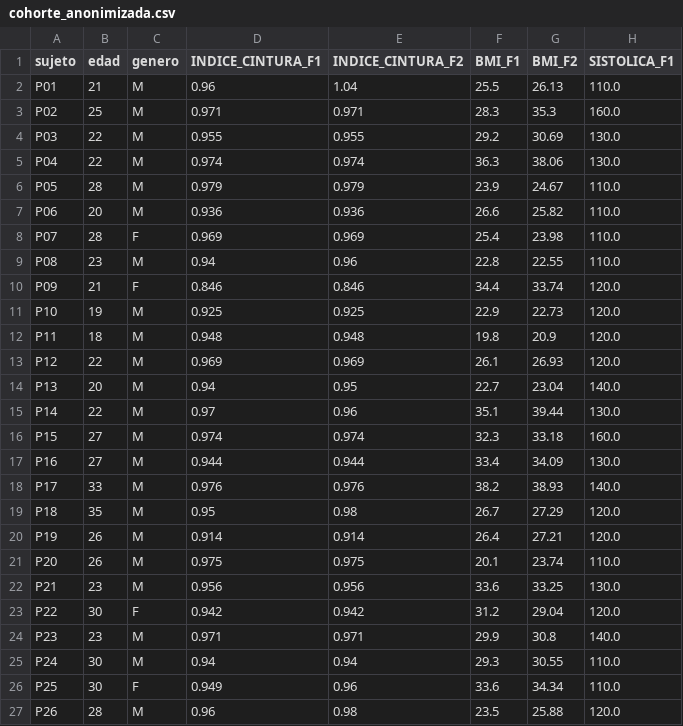
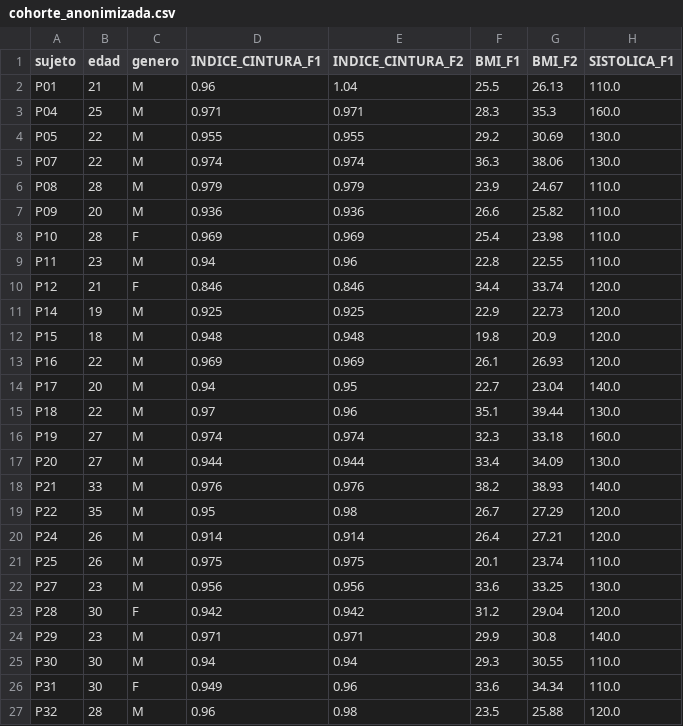
Before and after one commit to marcarmona1318/bomberos-carga-alostatica-dashboard, a CSV file: data/cohorte_anonimizada.csv, drawn as a sheet; only a part is shown; the diff names each change by its address in the sheet, - before the commit and + after, or states it on an @@ line.

```diff
--- a/data/cohorte_anonimizada.csv
+++ b/data/cohorte_anonimizada.csv
-A3 (sujeto): P02
+A3 (sujeto): P04
-A4 (sujeto): P03
+A4 (sujeto): P05
-A5 (sujeto): P04
+A5 (sujeto): P07
-A6 (sujeto): P05
+A6 (sujeto): P08
-A7 (sujeto): P06
+A7 (sujeto): P09
-A8 (sujeto): P07
+A8 (sujeto): P10
-A9 (sujeto): P08
+A9 (sujeto): P11
-A10 (sujeto): P09
+A10 (sujeto): P12
-A11 (sujeto): P10
+A11 (sujeto): P14
-A12 (sujeto): P11
+A12 (sujeto): P15
-A13 (sujeto): P12
+A13 (sujeto): P16
-A14 (sujeto): P13
+A14 (sujeto): P17
-A15 (sujeto): P14
+A15 (sujeto): P18
-A16 (sujeto): P15
+A16 (sujeto): P19
-A17 (sujeto): P16
+A17 (sujeto): P20
-A18 (sujeto): P17
+A18 (sujeto): P21
-A19 (sujeto): P18
+A19 (sujeto): P22
-A20 (sujeto): P19
+A20 (sujeto): P24
-A21 (sujeto): P20
+A21 (sujeto): P25
-A22 (sujeto): P21
+A22 (sujeto): P27
-A23 (sujeto): P22
+A23 (sujeto): P28
-A24 (sujeto): P23
+A24 (sujeto): P29
-A25 (sujeto): P24
+A25 (sujeto): P30
-A26 (sujeto): P25
+A26 (sujeto): P31
-A27 (sujeto): P26
+A27 (sujeto): P32
```
Also changed, not shown: 8 other files.
